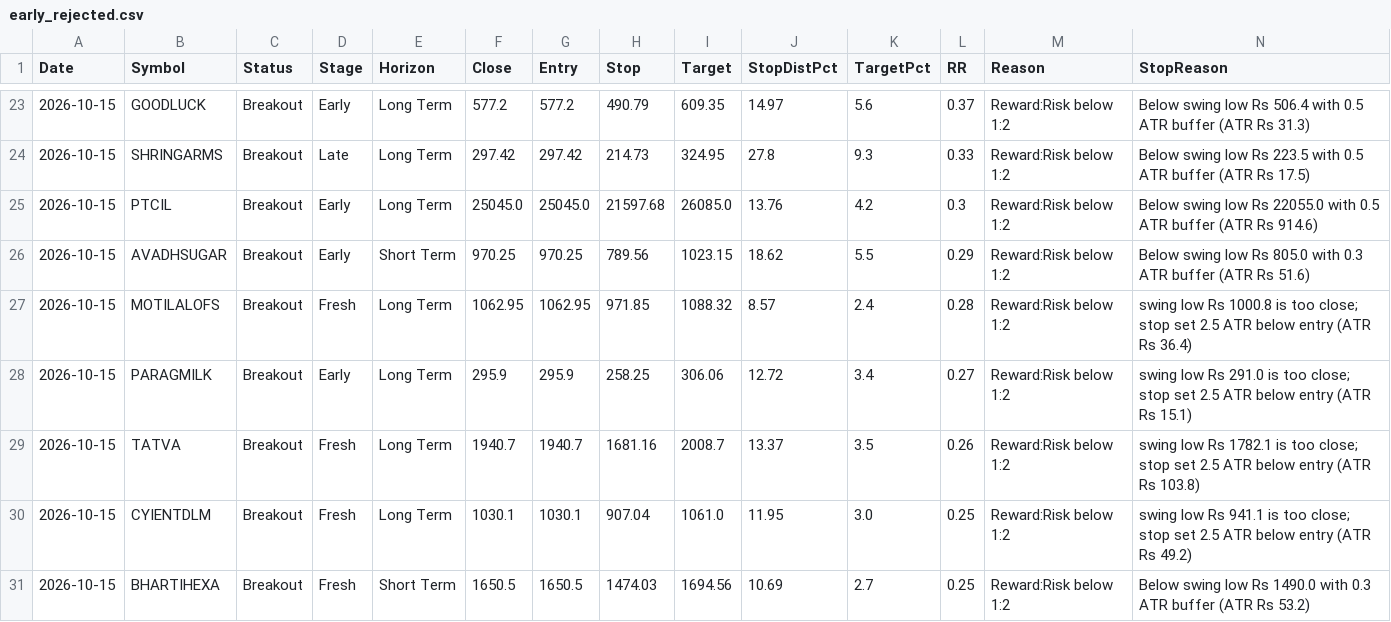
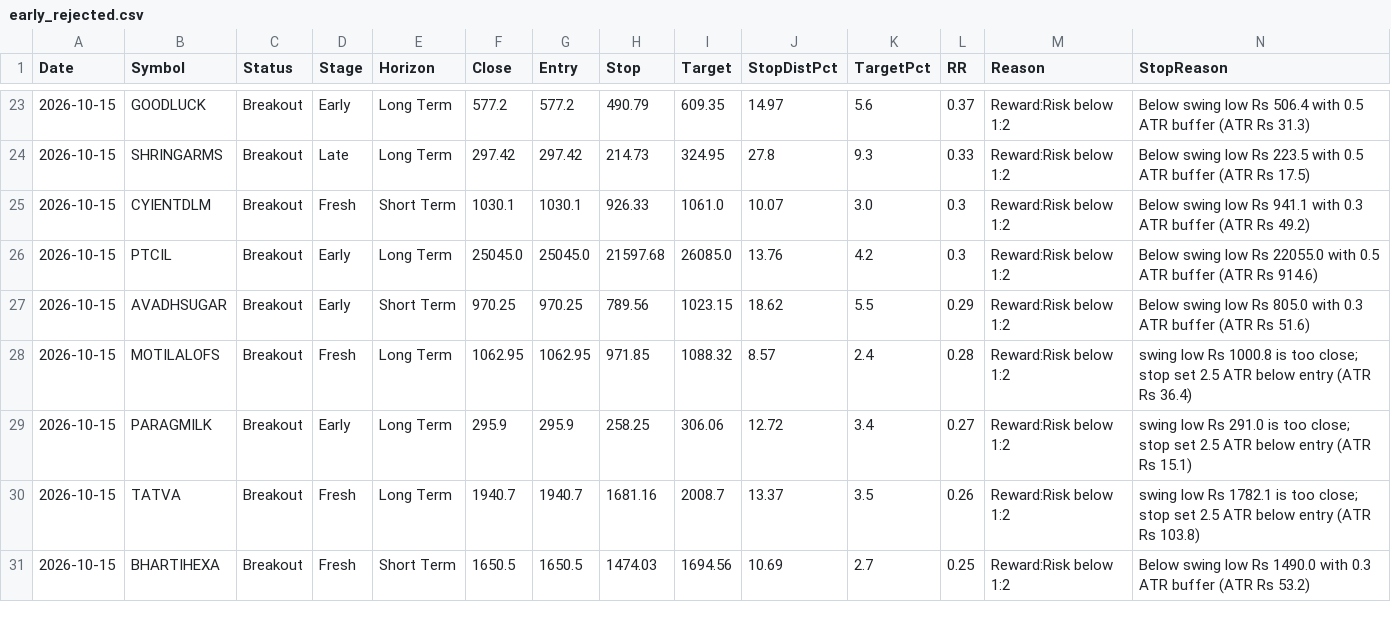
Before and after one commit to Venkey-stocks/stock-radar, a CSV file: data/early_rejected.csv, drawn as a sheet; only a part is shown, gaps mark what is left out; removed rows and columns are numbered as before the commit, all else as after; rows hold the shown columns only; the diff names each change by its address in the sheet, - before the commit and + after, or states it on an @@ line.

```diff
--- a/data/early_rejected.csv
+++ b/data/early_rejected.csv
+row 25: 2026-10-15 | CYIENTDLM | Breakout | Fresh | Short Term | 1030.1 | 1030.1 | 926.33 | 1061.0 | 10.07 | 3.0 | 0.3 | Reward:Risk below 1:2 | Below swing low Rs 941.1 with 0.3 ATR buffer (ATR Rs 49.2)
-row 30: 2026-10-15 | CYIENTDLM | Breakout | Fresh | Long Term | 1030.1 | 1030.1 | 907.04 | 1061.0 | 11.95 | 3.0 | 0.25 | Reward:Risk below 1:2 | swing low Rs 941.1 is too close; stop set 2.5 ATR below entry (ATR Rs 49.2)
```
Also changed, not shown: data/early_movers.csv, data/history/early_2026-10-15.csv.
